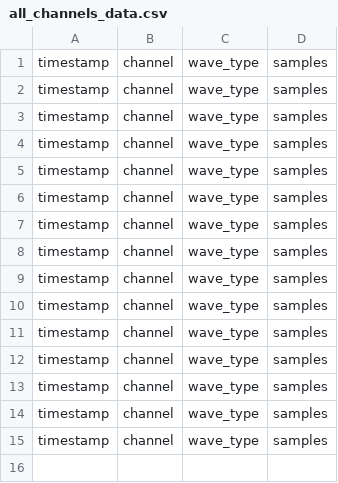
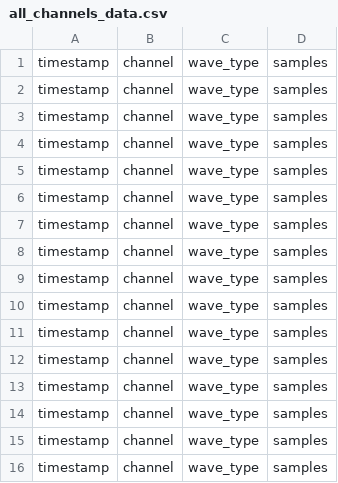
Before and after one commit to alansaji360/NeuroForge, a CSV file: final/all_channels_data.csv, drawn as a sheet.

Commit message:
Post Integration Code | Benchmarking working enough to make conversation | Read Data working

```diff
--- a/final/all_channels_data.csv
+++ b/final/all_channels_data.csv
@@ -15 +15,2 @@ timestamp,channel,wave_type,samples
 timestamp,channel,wave_type,samples
+timestamp,channel,wave_type,samples
```
Also changed, not shown: 6 other files.
